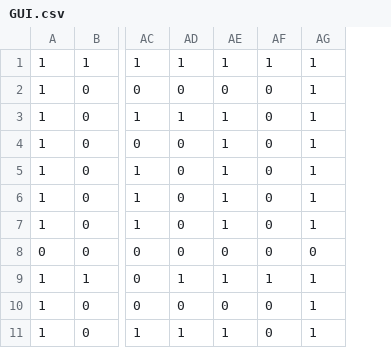
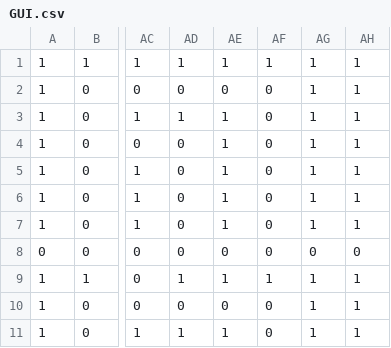
Before and after one commit to xanthos203/Pac-Man, a CSV file: Pac-Man/bin/view/GUI.csv, drawn as a sheet; only a part is shown, gaps mark what is left out; the diff names each change by its address in the sheet, - before the commit and + after, or states it on an @@ line.

```diff
--- a/Pac-Man/bin/view/GUI.csv
+++ b/Pac-Man/bin/view/GUI.csv
+column AH, rows 1-11: 1 | 1 | 1 | 1 | 1 | 1 | 1 | 0 | 1 | 1 | 1
```
Also changed, not shown: Pac-Man/src/view/GUI.csv, 9 other files.
